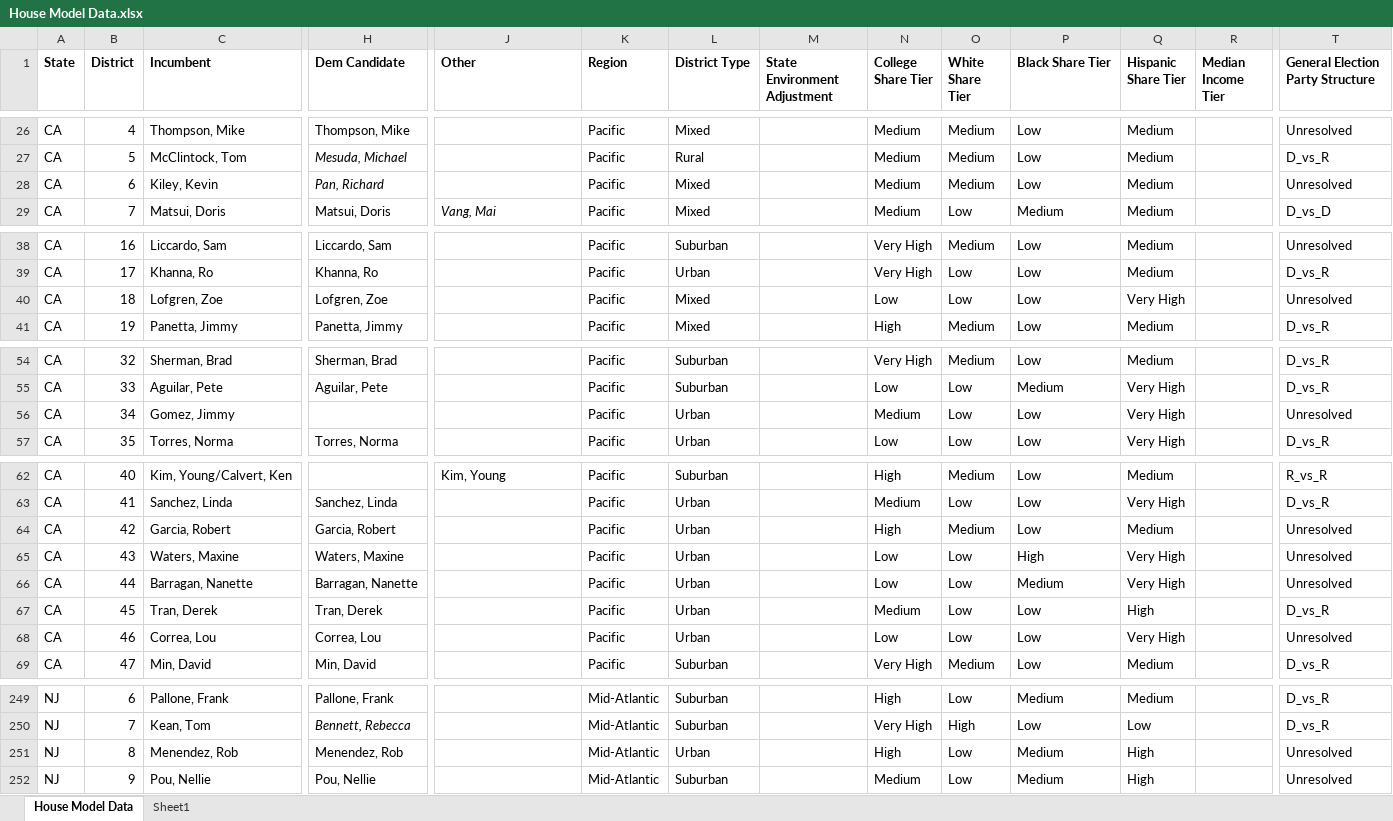
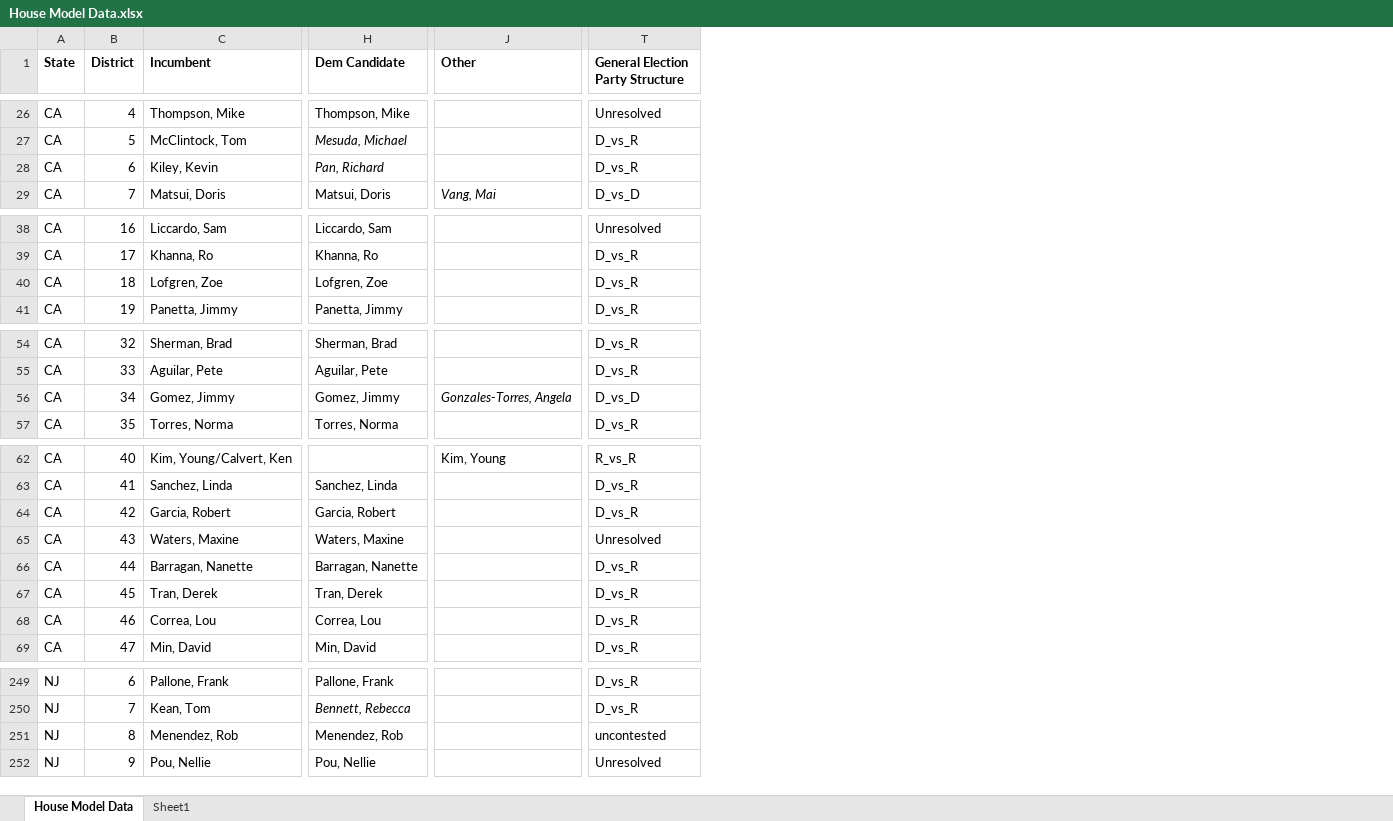
Before and after one commit to benyelin/house_model_python, an Excel workbook: inputs/House Model Data.xlsx, sheet House Model Data, drawn as a sheet; only a part is shown, gaps mark what is left out; values as stored, in another font and other column widths than the file's, no borders; conditional formats not drawn; the diff covers the shown part only; the diff names each change by its address in the sheet, - before the commit and + after, or states it on an @@ line.

Commit message:
Update House model

```diff
--- a/inputs/House Model Data.xlsx (sheet House Model Data)
+++ b/inputs/House Model Data.xlsx (sheet House Model Data)
@@ column K (Region) hidden, rows 26-29: all Pacific; rows 38-41: all Pacific; rows 54-57: all Pacific; rows 62-69: all Pacific; rows 249-252: all Mid-Atlantic @@
@@ column L (District Type) hidden, rows 26-29: Mixed | Rural | Mixed | Mixed; rows 38-41: Suburban | Urban | Mixed | Mixed; rows 54-57: Suburban | Suburban | Urban | Urban; rows 62-69: Suburban | Urban | Urban | Urban | Urban | Urban | Urban | Suburban; rows 249-252: Suburban | Suburban | Urban | Suburban @@
@@ column M (State Environment Adjustment) hidden, empty @@
@@ column N (College Share Tier) hidden, rows 26-29: all Medium; rows 38-41: Very High | Very High | Low | High; rows 54-57: Very High | Low | Medium | Low; rows 62-69: High | Medium | High | Low | Low | Medium | Low | Very High; rows 249-252: High | Very High | High | Medium @@
@@ column O (White Share Tier) hidden, rows 26-29: Medium | Medium | Medium | Low; rows 38-41: Medium | Low | Low | Medium; rows 54-57: Medium | Low | Low | Low; rows 62-69: Medium | Low | Medium | Low | Low | Low | Low | Medium; rows 249-252: Low | High | Low | Low @@
@@ column P (Black Share Tier) hidden, rows 26-29: Low | Low | Low | Medium; rows 38-41: all Low; rows 54-57: Low | Medium | Low | Low; rows 62-69: Low | Low | Low | High | Medium | Low | Low | Low; rows 249-252: Medium | Low | Medium | Medium @@
@@ column Q (Hispanic Share Tier) hidden, rows 26-29: all Medium; rows 38-41: Medium | Medium | Very High | Medium; rows 54-57: Medium | Very High | Very High | Very High; rows 62-69: Medium | Very High | Medium | Very High | Very High | High | Very High | Medium; rows 249-252: Medium | Low | High | High @@
@@ column R (Median Income Tier) hidden, empty @@
-T28 (General Election Party Structure): Unresolved
+T28 (General Election Party Structure): D_vs_R
-T40 (General Election Party Structure): Unresolved
+T40 (General Election Party Structure): D_vs_R
-H56 (Dem Candidate): (empty)
+H56 (Dem Candidate): Gomez, Jimmy
-J56 (Other): (empty)
+J56 (Other): Gonzales-Torres, Angela
-T56 (General Election Party Structure): Unresolved
+T56 (General Election Party Structure): D_vs_D
-T64 (General Election Party Structure): Unresolved
+T64 (General Election Party Structure): D_vs_R
-T66 (General Election Party Structure): Unresolved
+T66 (General Election Party Structure): D_vs_R
-T68 (General Election Party Structure): Unresolved
+T68 (General Election Party Structure): D_vs_R
-T251 (General Election Party Structure): Unresolved
+T251 (General Election Party Structure): uncontested
```
Also changed, not shown: 13 edited cells elsewhere in this sheet, 11 other files.
